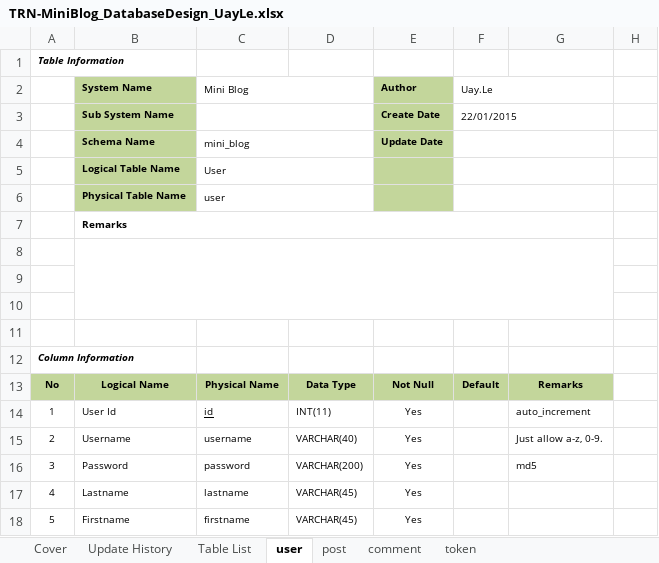
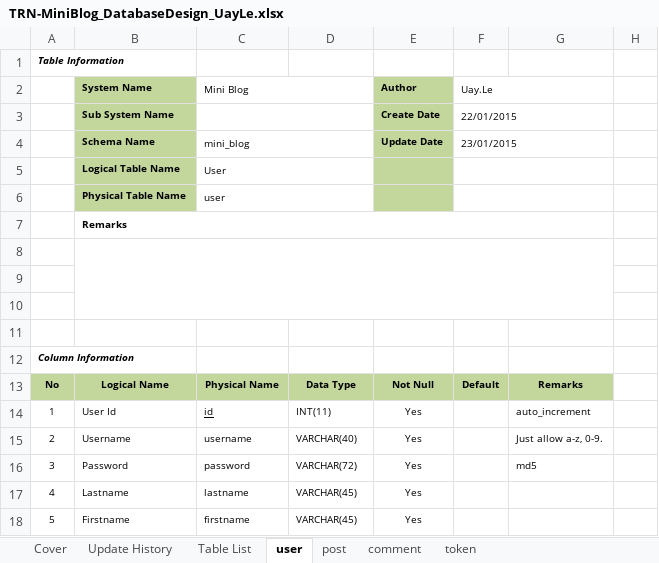
Before and after one commit to Mulodo-Java-Training/miniblog-le.uay, an Excel workbook: doc/backend/db/TRN-MiniBlog_DatabaseDesign_UayLe.xlsx, sheet user, drawn as a sheet; only a part is shown; values as stored, in another font and other column widths than the file's, no borders; the diff names each change by its address in the sheet, - before the commit and + after, or states it on an @@ line.

```diff
--- a/doc/backend/db/TRN-MiniBlog_DatabaseDesign_UayLe.xlsx (sheet user)
+++ b/doc/backend/db/TRN-MiniBlog_DatabaseDesign_UayLe.xlsx (sheet user)
-F4 (Uay.Le): (empty)
+F4 (Uay.Le): 23/01/2015
-D16: VARCHAR(200)
+D16: VARCHAR(72)
```
Also changed, not shown: sheet post, sheet token, sheet comment, 4 other files.
